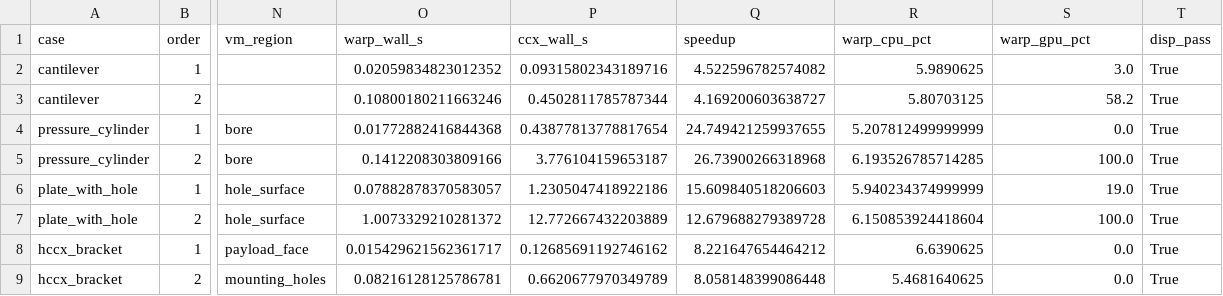
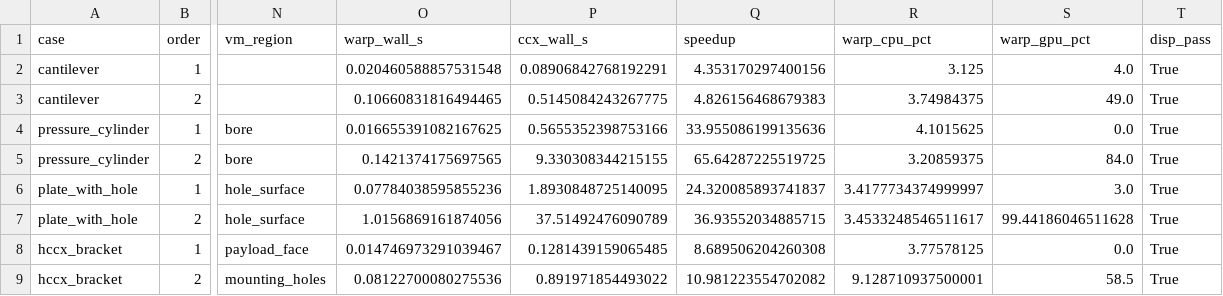
Before and after one commit to yonggggkyu/calculix_warp, a CSV file: sample_results/measured_parity.csv, drawn as a sheet; only a part is shown, gaps mark what is left out; the diff names each change by its address in the sheet, - before the commit and + after, or states it on an @@ line.

```diff
--- a/sample_results/measured_parity.csv
+++ b/sample_results/measured_parity.csv
-O2 (warp_wall_s): 0.02059834823012352
+O2 (warp_wall_s): 0.020460588857531548
-P2 (ccx_wall_s): 0.09315802343189716
+P2 (ccx_wall_s): 0.08906842768192291
-Q2 (speedup): 4.522596782574082
+Q2 (speedup): 4.353170297400156
-R2 (warp_cpu_pct): 5.9890625
+R2 (warp_cpu_pct): 3.125
-S2 (warp_gpu_pct): 3.0
+S2 (warp_gpu_pct): 4.0
-O3 (warp_wall_s): 0.10800180211663246
+O3 (warp_wall_s): 0.10660831816494465
-P3 (ccx_wall_s): 0.4502811785787344
+P3 (ccx_wall_s): 0.5145084243267775
-Q3 (speedup): 4.169200603638727
+Q3 (speedup): 4.826156468679383
-R3 (warp_cpu_pct): 5.80703125
+R3 (warp_cpu_pct): 3.74984375
-S3 (warp_gpu_pct): 58.2
+S3 (warp_gpu_pct): 49.0
-O4 (warp_wall_s): 0.01772882416844368
+O4 (warp_wall_s): 0.016655391082167625
-P4 (ccx_wall_s): 0.43877813778817654
+P4 (ccx_wall_s): 0.5655352398753166
-Q4 (speedup): 24.749421259937655
+Q4 (speedup): 33.955086199135636
-R4 (warp_cpu_pct): 5.207812499999999
+R4 (warp_cpu_pct): 4.1015625
-O5 (warp_wall_s): 0.1412208303809166
+O5 (warp_wall_s): 0.1421374175697565
-P5 (ccx_wall_s): 3.776104159653187
+P5 (ccx_wall_s): 9.330308344215155
-Q5 (speedup): 26.73900266318968
+Q5 (speedup): 65.64287225519725
-R5 (warp_cpu_pct): 6.193526785714285
+R5 (warp_cpu_pct): 3.20859375
-S5 (warp_gpu_pct): 100.0
+S5 (warp_gpu_pct): 84.0
-O6 (warp_wall_s): 0.07882878370583057
+O6 (warp_wall_s): 0.07784038595855236
-P6 (ccx_wall_s): 1.2305047418922186
+P6 (ccx_wall_s): 1.8930848725140095
-Q6 (speedup): 15.609840518206603
+Q6 (speedup): 24.320085893741837
-R6 (warp_cpu_pct): 5.940234374999999
+R6 (warp_cpu_pct): 3.4177734374999997
-S6 (warp_gpu_pct): 19.0
+S6 (warp_gpu_pct): 3.0
-O7 (warp_wall_s): 1.0073329210281372
+O7 (warp_wall_s): 1.0156869161874056
-P7 (ccx_wall_s): 12.772667432203889
+P7 (ccx_wall_s): 37.51492476090789
-Q7 (speedup): 12.679688279389728
+Q7 (speedup): 36.93552034885715
-R7 (warp_cpu_pct): 6.150853924418604
+R7 (warp_cpu_pct): 3.4533248546511617
-S7 (warp_gpu_pct): 100.0
+S7 (warp_gpu_pct): 99.44186046511628
-O8 (warp_wall_s): 0.015429621562361717
+O8 (warp_wall_s): 0.014746973291039467
-P8 (ccx_wall_s): 0.12685691192746162
+P8 (ccx_wall_s): 0.1281439159065485
-Q8 (speedup): 8.221647654464212
+Q8 (speedup): 8.689506204260308
-R8 (warp_cpu_pct): 6.6390625
+R8 (warp_cpu_pct): 3.77578125
-O9 (warp_wall_s): 0.08216128125786781
+O9 (warp_wall_s): 0.08122700080275536
-P9 (ccx_wall_s): 0.6620677970349789
+P9 (ccx_wall_s): 0.891971854493022
-Q9 (speedup): 8.058148399086448
+Q9 (speedup): 10.981223554702082
-R9 (warp_cpu_pct): 5.4681640625
+R9 (warp_cpu_pct): 9.128710937500001
-S9 (warp_gpu_pct): 0.0
+S9 (warp_gpu_pct): 58.5
```
Also changed, not shown: 9 other files.
